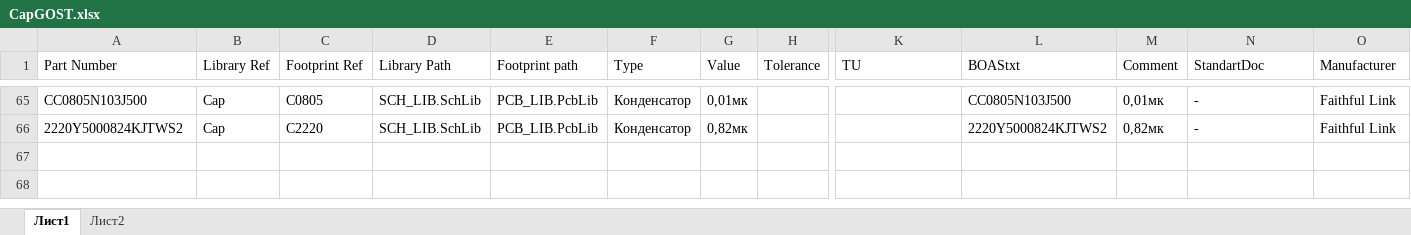
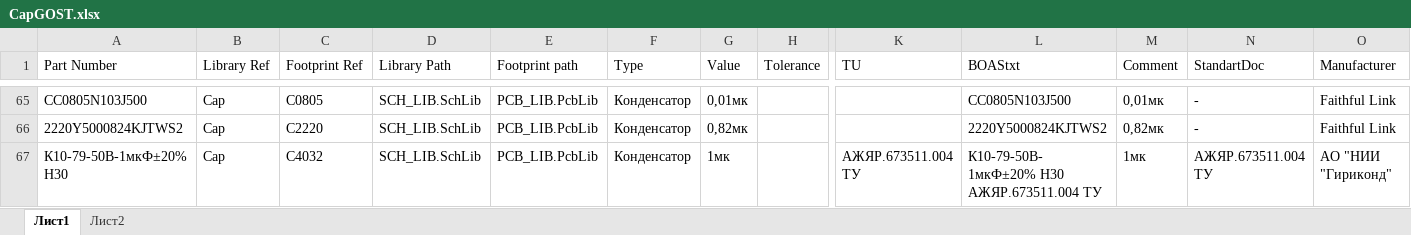
Before and after one commit to work5lov/LibrariesGOST, an Excel workbook: CapGOST.xlsx, sheet Лист1, drawn as a sheet; only a part is shown, gaps mark what is left out; values as stored, in another font and other column widths than the file's, no borders; rows hold the shown columns only; the diff names each change by its address in the sheet, - before the commit and + after, or states it on an @@ line.

```diff
--- a/CapGOST.xlsx (sheet Лист1)
+++ b/CapGOST.xlsx (sheet Лист1)
+row 67: К10-79-50В-1мкФ±20% H30 | Cap | С4032 | SCH_LIB.SchLib | PCB_LIB.PcbLib | Конденсатор | 1мк |  | АЖЯР.673511.004 ТУ | К10-79-50В-1мкФ±20% H30 АЖЯР.673511.004 ТУ | 1мк | АЖЯР.673511.004 ТУ | АО "НИИ "Гириконд"
```
Also changed, not shown: ConnectorsGOST.xlsx, OtherGOST.xlsx, 16 other files.
